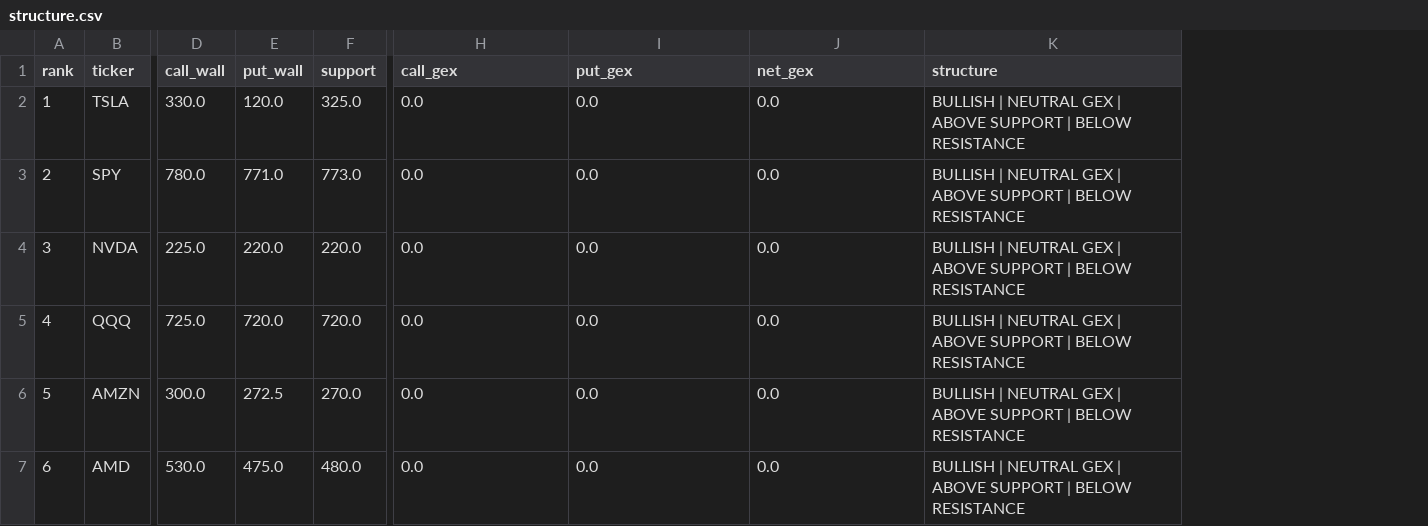
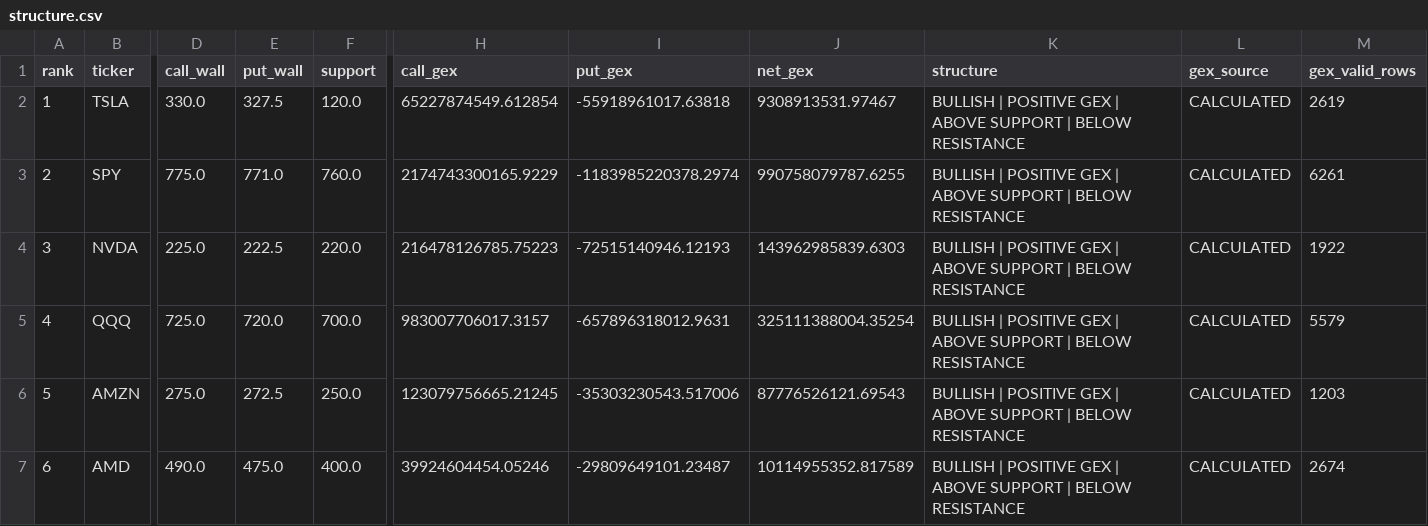
Before and after one commit to kwonbora1220/final-option-serch, a CSV file: data/analysis/structure.csv, drawn as a sheet; only a part is shown, gaps mark what is left out; the diff covers the shown part only; the diff names each change by its address in the sheet, - before the commit and + after, or states it on an @@ line.

```diff
--- a/data/analysis/structure.csv
+++ b/data/analysis/structure.csv
+column L (gex_source), rows 2-7: all CALCULATED
+column M (gex_valid_rows), rows 2-7: 2619 | 6261 | 1922 | 5579 | 1203 | 2674
-E2 (put_wall): 120.0
+E2 (put_wall): 327.5
-F2 (support): 325.0
+F2 (support): 120.0
-H2 (call_gex): 0.0
+H2 (call_gex): 65227874549.612854
-I2 (put_gex): 0.0
+I2 (put_gex): -55918961017.63818
-J2 (net_gex): 0.0
+J2 (net_gex): 9308913531.97467
-K2:K7 (structure): BULLISH | NEUTRAL GEX |…
+K2:K7 (structure): BULLISH | POSITIVE GEX |…
-D3 (call_wall): 780.0
+D3 (call_wall): 775.0
-F3 (support): 773.0
+F3 (support): 760.0
-H3 (call_gex): 0.0
+H3 (call_gex): 2174743300165.9229
-I3 (put_gex): 0.0
+I3 (put_gex): -1183985220378.2974
-J3 (net_gex): 0.0
+J3 (net_gex): 990758079787.6255
-E4 (put_wall): 220.0
+E4 (put_wall): 222.5
-H4 (call_gex): 0.0
+H4 (call_gex): 216478126785.75223
-I4 (put_gex): 0.0
+I4 (put_gex): -72515140946.12193
-J4 (net_gex): 0.0
+J4 (net_gex): 143962985839.6303
-F5 (support): 720.0
+F5 (support): 700.0
-H5 (call_gex): 0.0
+H5 (call_gex): 983007706017.3157
-I5 (put_gex): 0.0
+I5 (put_gex): -657896318012.9631
-J5 (net_gex): 0.0
+J5 (net_gex): 325111388004.35254
-D6 (call_wall): 300.0
+D6 (call_wall): 275.0
-F6 (support): 270.0
+F6 (support): 250.0
-H6 (call_gex): 0.0
+H6 (call_gex): 123079756665.21245
-I6 (put_gex): 0.0
+I6 (put_gex): -35303230543.517006
-J6 (net_gex): 0.0
+J6 (net_gex): 87776526121.69543
-D7 (call_wall): 530.0
+D7 (call_wall): 490.0
-F7 (support): 480.0
+F7 (support): 400.0
-H7 (call_gex): 0.0
+H7 (call_gex): 39924604454.05246
-I7 (put_gex): 0.0
+I7 (put_gex): -29809649101.23487
-J7 (net_gex): 0.0
+J7 (net_gex): 10114955352.817589
```
Also changed, not shown: 21 edited cells elsewhere in this file.
